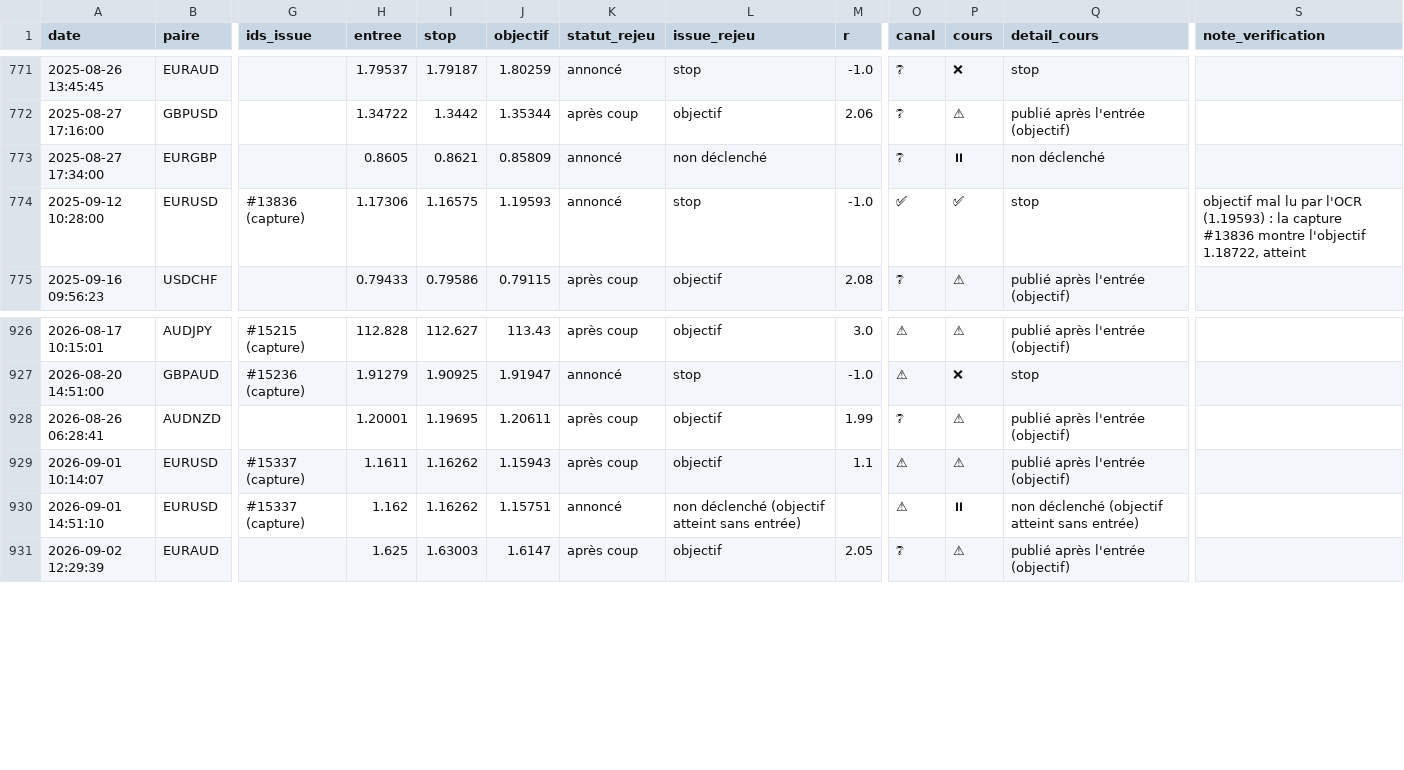
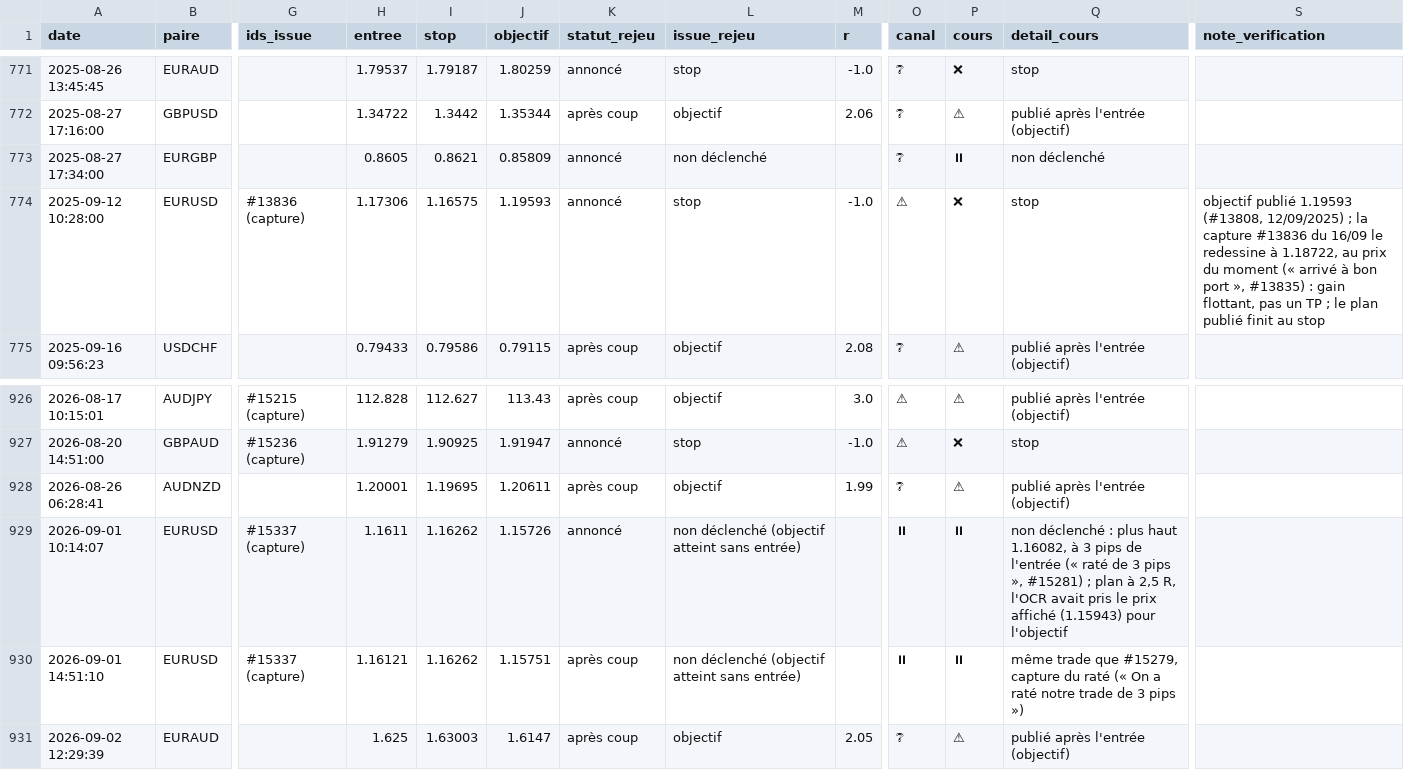
Before and after one commit to MTall97/forex_analysis, a CSV file: data/verification_trades.csv, drawn as a sheet; only a part is shown, gaps mark what is left out; the diff names each change by its address in the sheet, - before the commit and + after, or states it on an @@ line.

```diff
--- a/data/verification_trades.csv
+++ b/data/verification_trades.csv
-O774 (canal): ✅
+O774 (canal): ⚠
-P774 (cours): ✅
+P774 (cours): ❌
-S774 (note_verification): objectif mal lu par l'OCR (1.19593) : la capture #13836 montre l'objectif 1.18722, atteint
+S774 (note_verification): objectif publié 1.19593 (#13808, 12/09/2025) ; la capture #13836 du 16/09 le redessine à 1.18722, au prix du moment (« arrivé à bon port », #13835) : gain flottant, pas un TP ; le plan publié finit au stop
-J929 (objectif): 1.15943
+J929 (objectif): 1.15726
-K929 (statut_rejeu): après coup
+K929 (statut_rejeu): annoncé
-L929 (issue_rejeu): objectif
+L929 (issue_rejeu): non déclenché (objectif atteint sans entrée)
-M929 (r): 1.1
+M929 (r): (empty)
-O929:O930 (canal): ⚠
+O929:O930 (canal): ⏸
-P929 (cours): ⚠
+P929 (cours): ⏸
-Q929 (detail_cours): publié après l'entrée (objectif)
+Q929 (detail_cours): non déclenché : plus haut 1.16082, à 3 pips de l'entrée (« raté de 3 pips », #15281) ; plan à 2,5 R, l'OCR avait pris le prix affiché (1.15943) pour l'objectif
-H930 (entree): 1.162
+H930 (entree): 1.16121
-K930 (statut_rejeu): annoncé
+K930 (statut_rejeu): après coup
-Q930 (detail_cours): non déclenché (objectif atteint sans entrée)
+Q930 (detail_cours): même trade que #15279, capture du raté (« On a raté notre trade de 3 pips »)
```
Also changed, not shown: data/octobre_2026/trades.csv, data/setups_a_plus.csv, 8 other files.
